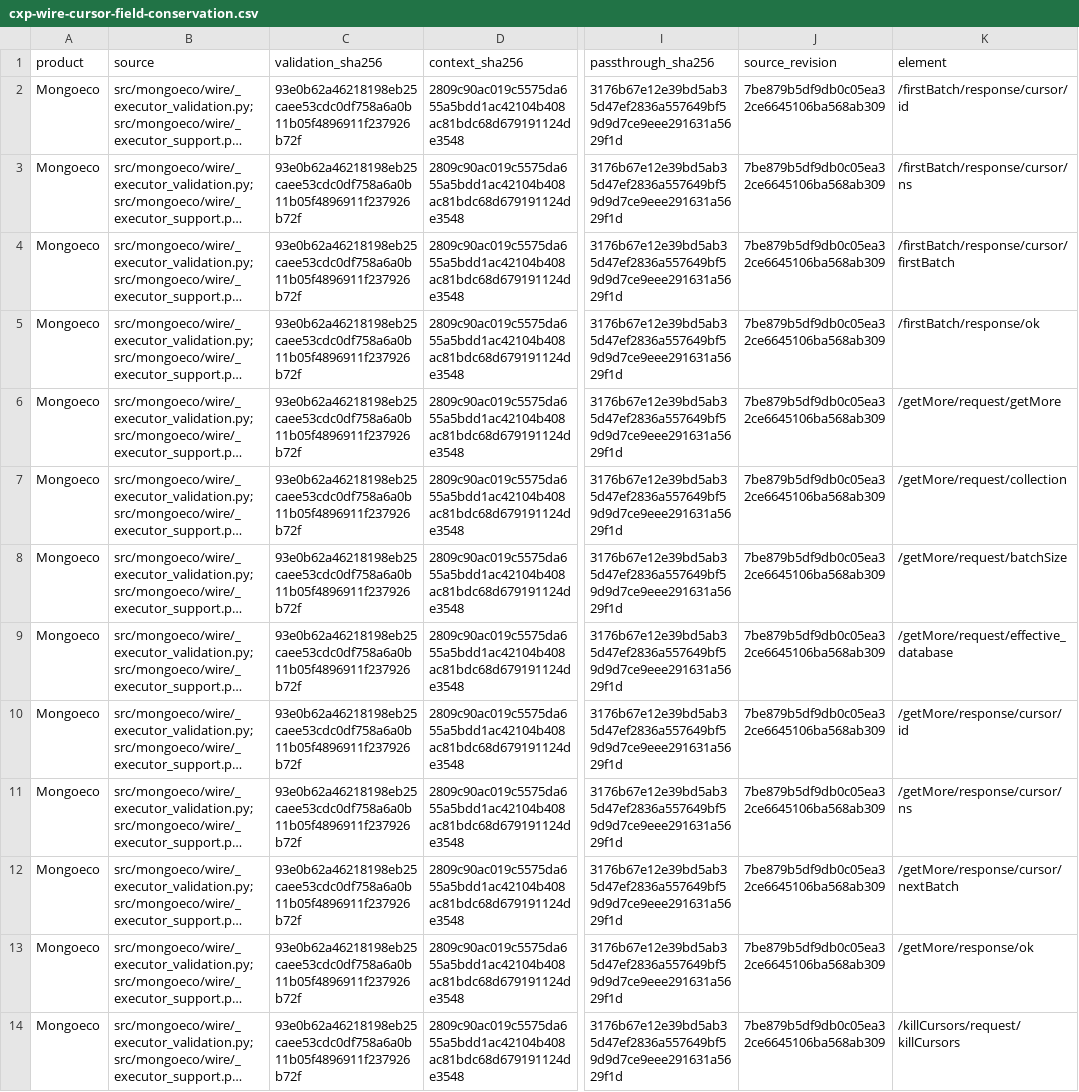
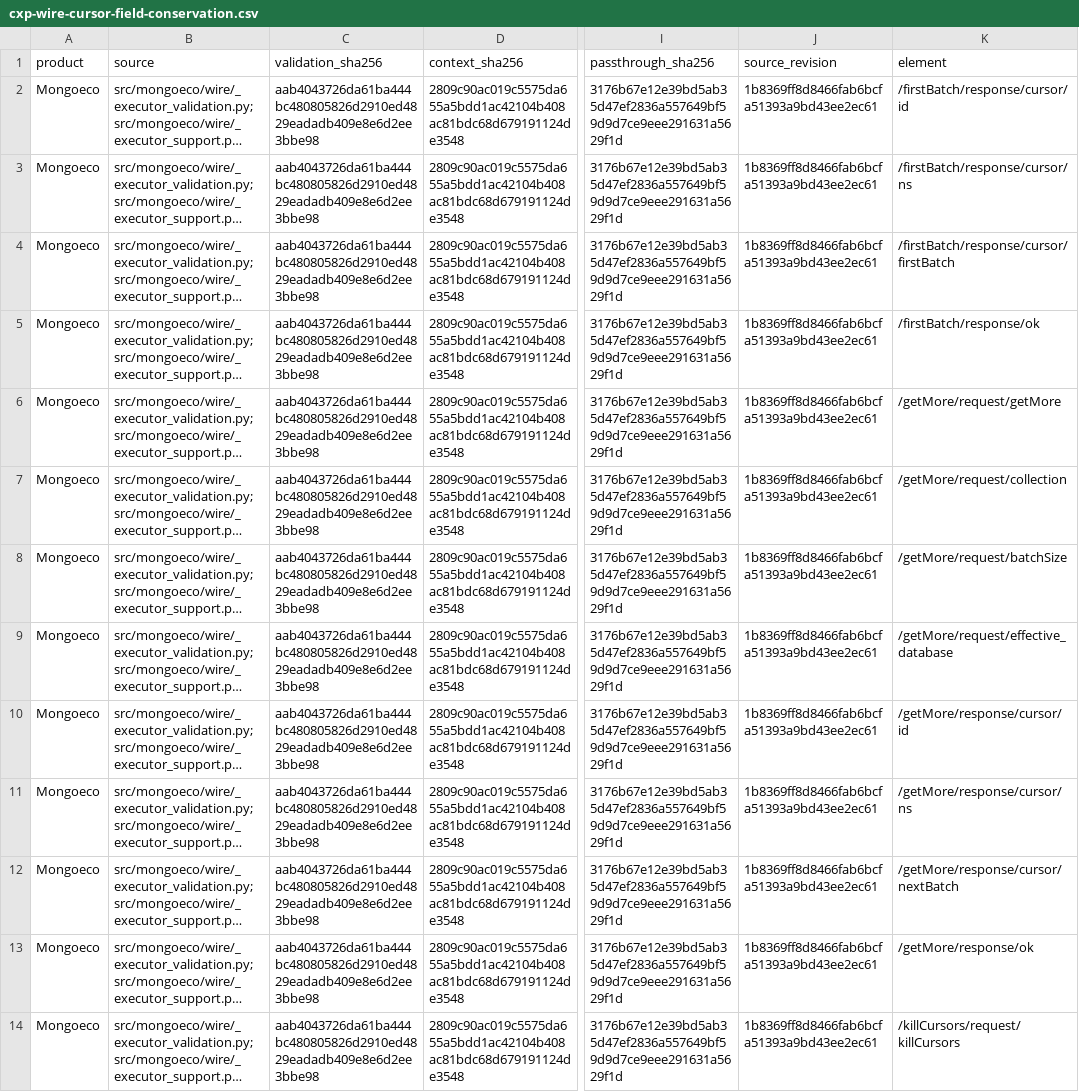
Before and after one commit to menudoproblema/mongoeco, a CSV file: docs/cxp-wire-cursor-field-conservation.csv, drawn as a sheet; only a part is shown, gaps mark what is left out; long unchanged cells end in …; the diff covers the shown part only; the diff names each change by its address in the sheet, - before the commit and + after, or states it on an @@ line.

Commit message:
Record bounded wire hello field conservation for 4.8.0

```diff
--- a/docs/cxp-wire-cursor-field-conservation.csv
+++ b/docs/cxp-wire-cursor-field-conservation.csv
-C2:C14 (validation_sha256): 93e0b62a46218198eb25caee53cdc0df758a6a0b11b05f4896911f237926b72f
+C2:C14 (validation_sha256): aab4043726da61ba444bc480805826d2910ed4829eadadb409e8e6d2ee3bbe98
-J2:J14 (source_revision): 7be879b5df9db0c05ea32ce6645106ba568ab309
+J2:J14 (source_revision): 1b8369ff8d8466fab6bcfa51393a9bd43ee2ec61
```
Also changed, not shown: 26 edited cells elsewhere in this file, 6 other files.
